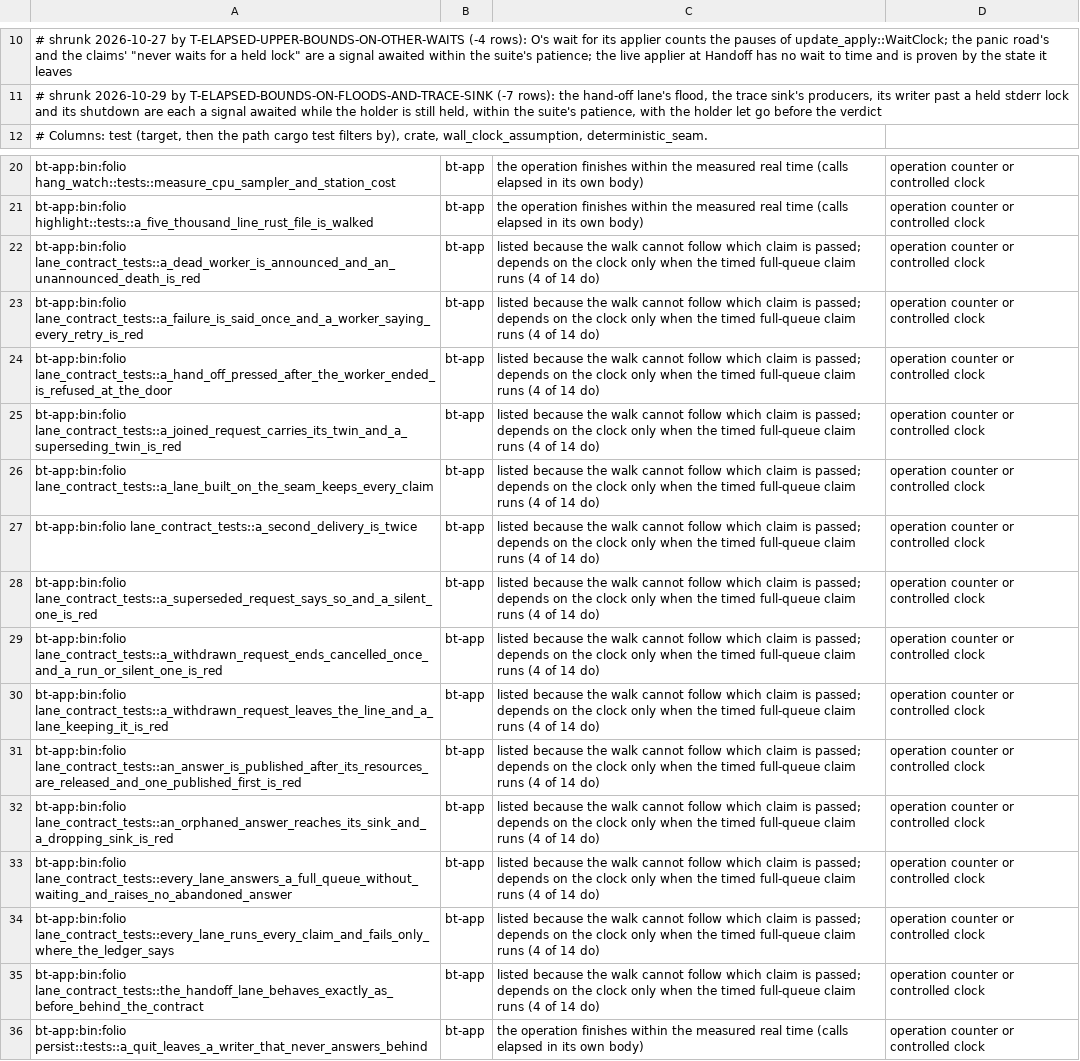
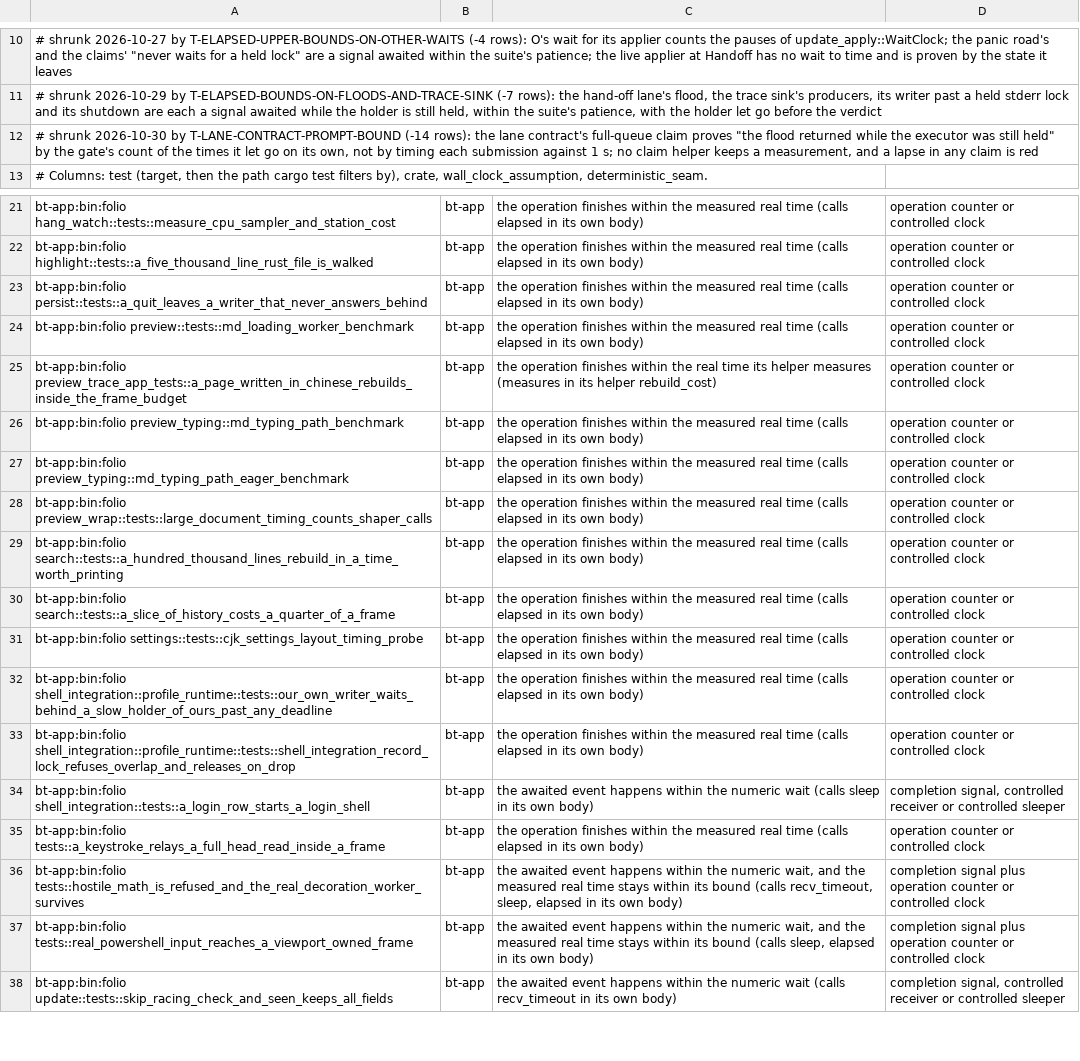
Before and after one commit to lulu-loopp/folio-terminal, a TSV file: docs/plans/TIMING-BOUND-TESTS.tsv, drawn as a sheet; only a part is shown, gaps mark what is left out; the shorter side is filled out with more unchanged rows.

```diff
--- a/docs/plans/TIMING-BOUND-TESTS.tsv
+++ b/docs/plans/TIMING-BOUND-TESTS.tsv
@@ -11,2 +11,3 @@
 # shrunk 2026-10-29 by T-ELAPSED-BOUNDS-ON-FLOODS-AND-TRACE-SINK (-7 rows): the hand-off lane's flood, the trace sink's producers, its writer past a held stderr lock and its shutdown are each a signal awaited while the holder is still held, within the suite's patience, with the holder let go before the verdict
+# shrunk 2026-10-30 by T-LANE-CONTRACT-PROMPT-BOUND (-14 rows): the lane contract's full-queue claim proves "the flood returned while the executor was still held" by the gate's count of the times it let go on its own, not by timing each submission against 1 s; no claim helper keeps a measurement, and a lapse in any claim is red
 # Columns: test (target, then the path cargo test filters by), crate, wall_clock_assumption, deterministic_seam.
@@ -21,16 +22,2 @@ bt-app:bin:folio hang_watch::tests::measure_cpu_sampler_and_station_cost	bt-app
 bt-app:bin:folio highlight::tests::a_five_thousand_line_rust_file_is_walked	bt-app	the operation finishes within the measured real time (calls elapsed in its own body)	operation counter or controlled clock
-bt-app:bin:folio lane_contract_tests::a_dead_worker_is_announced_and_an_unannounced_death_is_red	bt-app	listed because the walk cannot follow which claim is passed; depends on the clock only when the timed full-queue claim runs (4 of 14 do)	operation counter or controlled clock
-bt-app:bin:folio lane_contract_tests::a_failure_is_said_once_and_a_worker_saying_every_retry_is_red	bt-app	listed because the walk cannot follow which claim is passed; depends on the clock only when the timed full-queue claim runs (4 of 14 do)	operation counter or controlled clock
-bt-app:bin:folio lane_contract_tests::a_hand_off_pressed_after_the_worker_ended_is_refused_at_the_door	bt-app	listed because the walk cannot follow which claim is passed; depends on the clock only when the timed full-queue claim runs (4 of 14 do)	operation counter or controlled clock
-bt-app:bin:folio lane_contract_tests::a_joined_request_carries_its_twin_and_a_superseding_twin_is_red	bt-app	listed because the walk cannot follow which claim is passed; depends on the clock only when the timed full-queue claim runs (4 of 14 do)	operation counter or controlled clock
-bt-app:bin:folio lane_contract_tests::a_lane_built_on_the_seam_keeps_every_claim	bt-app	listed because the walk cannot follow which claim is passed; depends on the clock only when the timed full-queue claim runs (4 of 14 do)	operation counter or controlled clock
-bt-app:bin:folio lane_contract_tests::a_second_delivery_is_twice	bt-app	listed because the walk cannot follow which claim is passed; depends on the clock only when the timed full-queue claim runs (4 of 14 do)	operation counter or controlled clock
-bt-app:bin:folio lane_contract_tests::a_superseded_request_says_so_and_a_silent_one_is_red	bt-app	listed because the walk cannot follow which claim is passed; depends on the clock only when the timed full-queue claim runs (4 of 14 do)	operation counter or controlled clock
-bt-app:bin:folio lane_contract_tests::a_withdrawn_request_ends_cancelled_once_and_a_run_or_silent_one_is_red	bt-app	listed because the walk cannot follow which claim is passed; depends on the clock only when the timed full-queue claim runs (4 of 14 do)	operation counter or controlled clock
-bt-app:bin:folio lane_contract_tests::a_withdrawn_request_leaves_the_line_and_a_lane_keeping_it_is_red	bt-app	listed because the walk cannot follow which claim is passed; depends on the clock only when the timed full-queue claim runs (4 of 14 do)	operation counter or controlled clock
-bt-app:bin:folio lane_contract_tests::an_answer_is_published_after_its_resources_are_released_and_one_published_first_is_red	bt-app	listed because the walk cannot follow which claim is passed; depends on the clock only when the timed full-queue claim runs (4 of 14 do)	operation counter or controlled clock
-bt-app:bin:folio lane_contract_tests::an_orphaned_answer_reaches_its_sink_and_a_dropping_sink_is_red	bt-app	listed because the walk cannot follow which claim is passed; depends on the clock only when the timed full-queue claim runs (4 of 14 do)	operation counter or controlled clock
-bt-app:bin:folio lane_contract_tests::every_lane_answers_a_full_queue_without_waiting_and_raises_no_abandoned_answer	bt-app	listed because the walk cannot follow which claim is passed; depends on the clock only when the timed full-queue claim runs (4 of 14 do)	operation counter or controlled clock
-bt-app:bin:folio lane_contract_tests::every_lane_runs_every_claim_and_fails_only_where_the_ledger_says	bt-app	listed because the walk cannot follow which claim is passed; depends on the clock only when the timed full-queue claim runs (4 of 14 do)	operation counter or controlled clock
-bt-app:bin:folio lane_contract_tests::the_handoff_lane_behaves_exactly_as_before_behind_the_contract	bt-app	listed because the walk cannot follow which claim is passed; depends on the clock only when the timed full-queue claim runs (4 of 14 do)	operation counter or controlled clock
 bt-app:bin:folio persist::tests::a_quit_leaves_a_writer_that_never_answers_behind	bt-app	the operation finishes within the measured real time (calls elapsed in its own body)	operation counter or controlled clock
```
Also changed, not shown: 2 other files.
